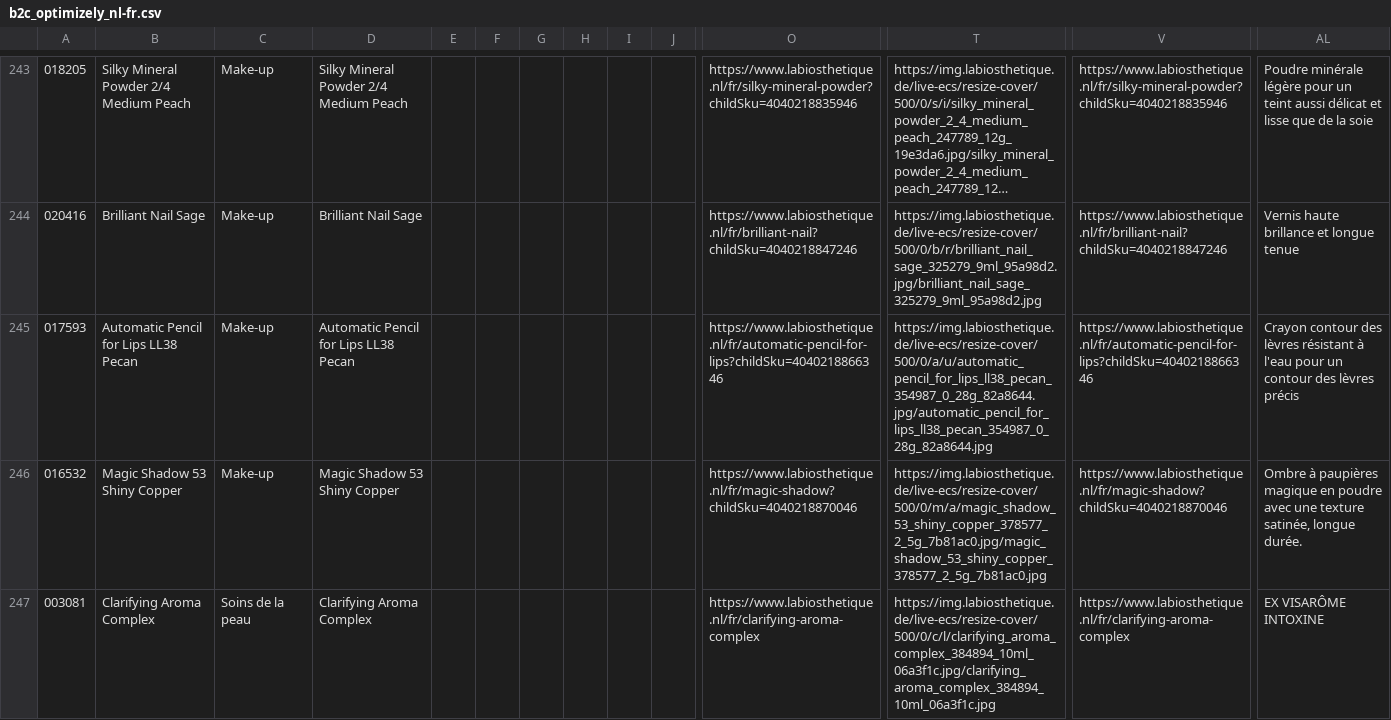
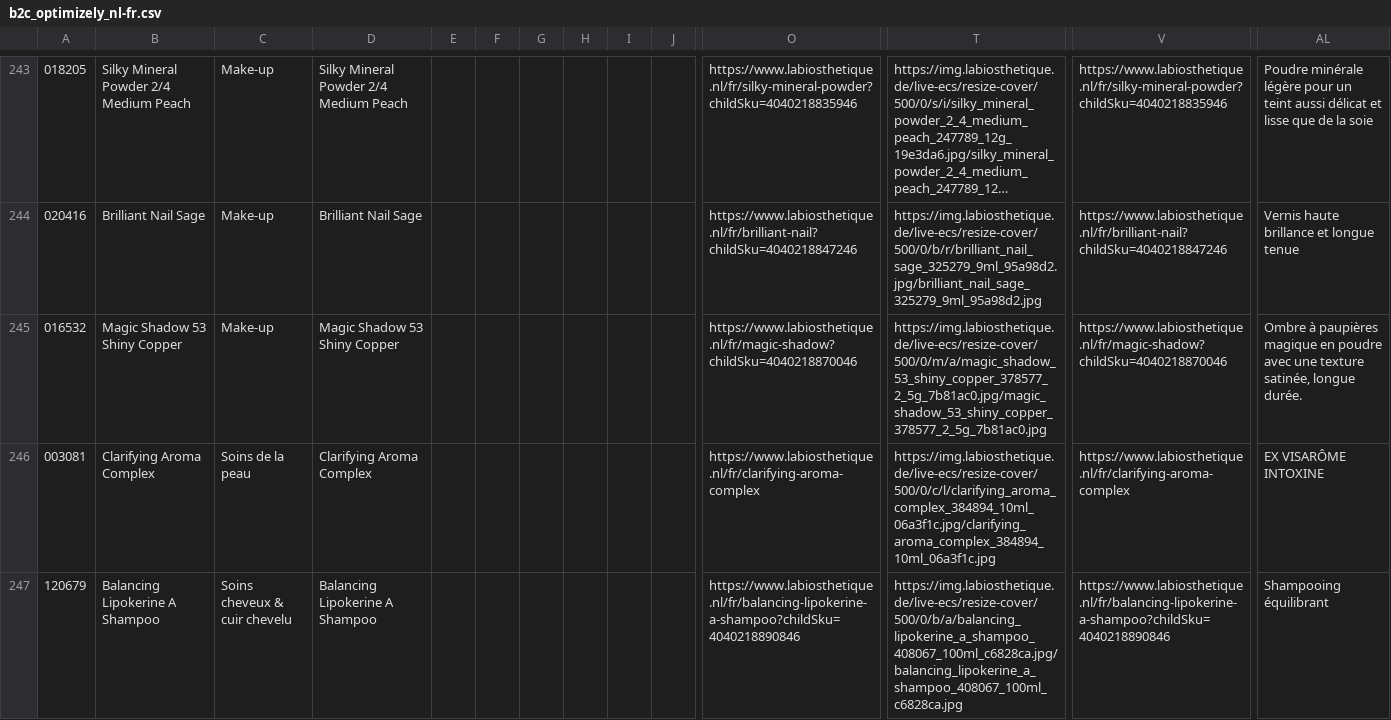
Before and after one commit to labiosthetique/public-csv, a CSV file: feed/b2c_optimizely_nl-fr.csv, drawn as a sheet; only a part is shown, gaps mark what is left out; the shorter side is filled out with more unchanged rows; long unchanged cells end in …; rows hold the shown columns only; the diff covers the shown part only; the diff names each change by its address in the sheet, - before the commit and + after, or states it on an @@ line.

```diff
--- a/feed/b2c_optimizely_nl-fr.csv
+++ b/feed/b2c_optimizely_nl-fr.csv
-row 245: 017593 | Automatic Pencil for Lips LL38 Pecan | Make-up | Automatic Pencil for Lips LL38 Pecan |  |  |  |  |  |  | https://www.labiosthetique.nl/fr/automatic-pencil-for-lips?childSku=4040218866346 | https://img.labiosthetique.de/live-ecs/resize-cover/500/0/a/u/automatic_pencil_for_lips_ll38_pecan_354987_0_28g_82a8644.jpg/automatic_pencil_for_lips_ll38_pecan_354987_0_28g_82a8644.jpg | https://www.labiosthetique.nl/fr/automatic-pencil-for-lips?childSku=4040218866346 | Crayon contour des lèvres résistant à l'eau pour un contour des lèvres précis
```
Also changed, not shown: 1 removed row elsewhere in this file, feed/b2c_peerius_nl-fr.csv, feed/b2c_peerius_nl-nl.csv, 34 other files.
